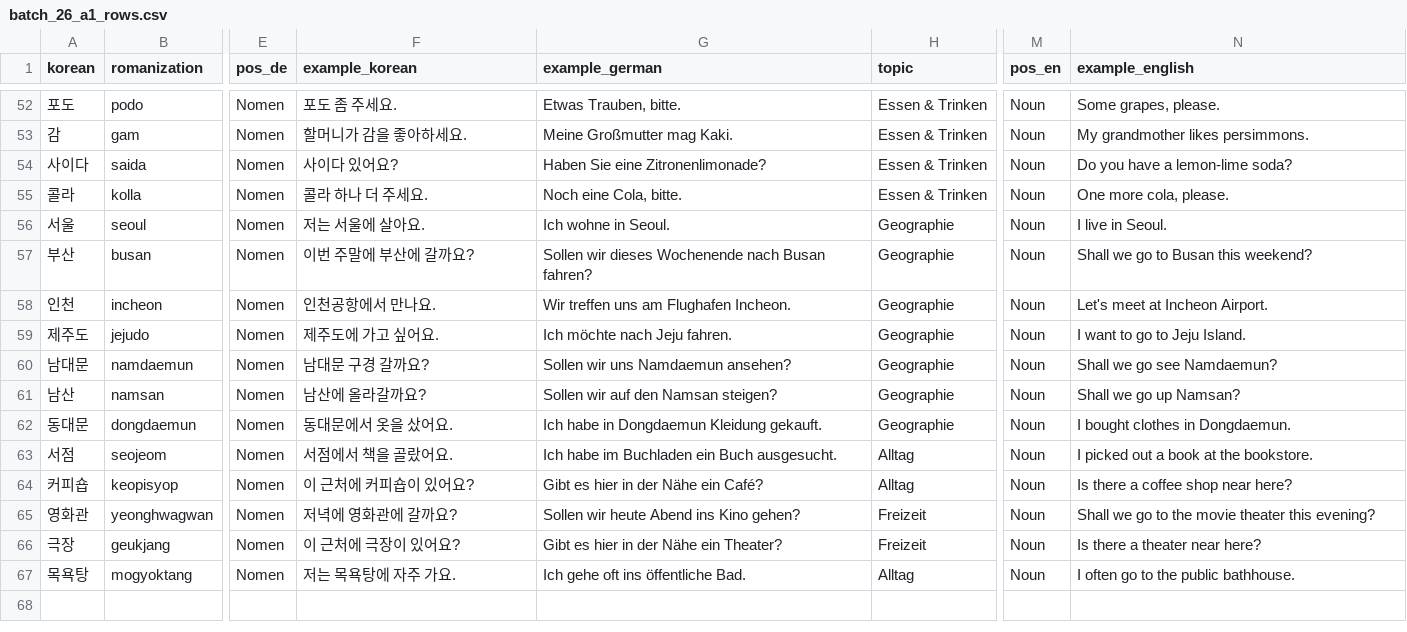
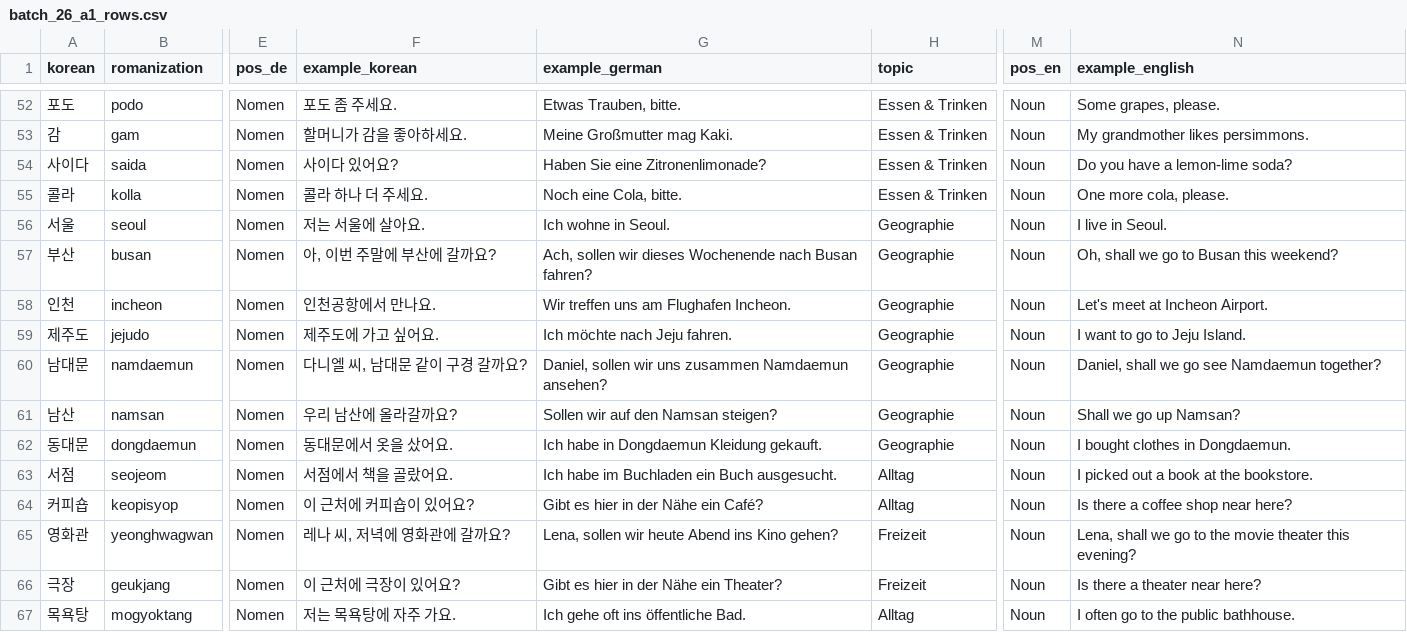
Before and after one commit to Sujin-Arin-DataWorld/ko_lernen_app, a CSV file: tools/content_factory/drafts/batch_26_a1_rows.csv, drawn as a sheet; only a part is shown, gaps mark what is left out; the diff covers the shown part only; the diff names each change by its address in the sheet, - before the commit and + after, or states it on an @@ line.

```diff
--- a/tools/content_factory/drafts/batch_26_a1_rows.csv
+++ b/tools/content_factory/drafts/batch_26_a1_rows.csv
-F57 (example_korean): 이번 주말에 부산에 갈까요?
+F57 (example_korean): 아, 이번 주말에 부산에 갈까요?
-G57 (example_german): Sollen wir dieses…
+G57 (example_german): Ach, sollen wir dieses…
-N57 (example_english): Shall we go to Busan this weekend?
+N57 (example_english): Oh, shall we go to Busan this weekend?
-F60 (example_korean): 남대문 구경 갈까요?
+F60 (example_korean): 다니엘 씨, 남대문 같이 구경 갈까요?
-G60 (example_german): Sollen wir uns Namdaemun ansehen?
+G60 (example_german): Daniel, sollen wir uns zusammen Namdaemun ansehen?
-N60 (example_english): Shall we go see Namdaemun?
+N60 (example_english): Daniel, shall we go see Namdaemun together?
-F61 (example_korean): 남산에 올라갈까요?
+F61 (example_korean): 우리 남산에 올라갈까요?
-F65 (example_korean): 저녁에 영화관에 갈까요?
+F65 (example_korean): 레나 씨, 저녁에 영화관에 갈까요?
-G65 (example_german): Sollen wir heute Abend ins Kino gehen?
+G65 (example_german): Lena, sollen wir heute Abend ins Kino gehen?
-N65 (example_english): Shall we go…
+N65 (example_english): Lena, shall we go…
```
Also changed, not shown: 25 edited cells elsewhere in this file, 4 other files.
